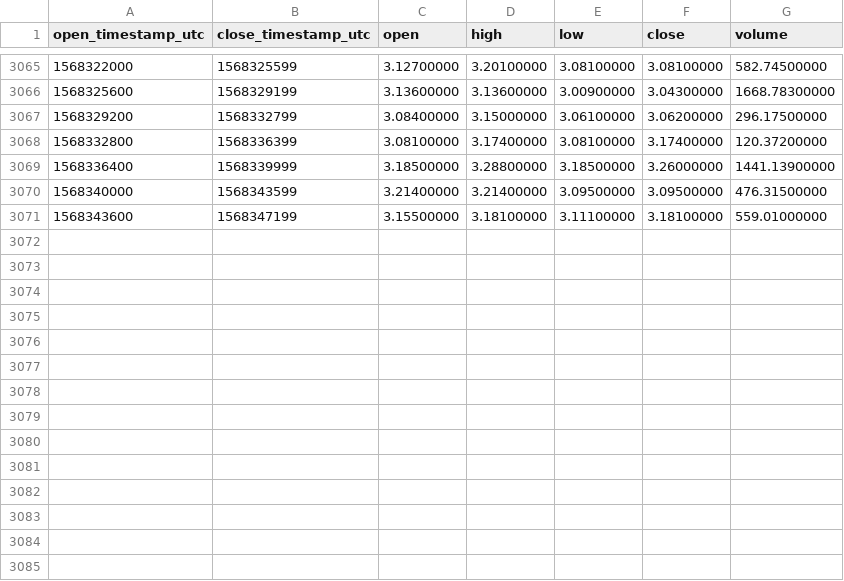
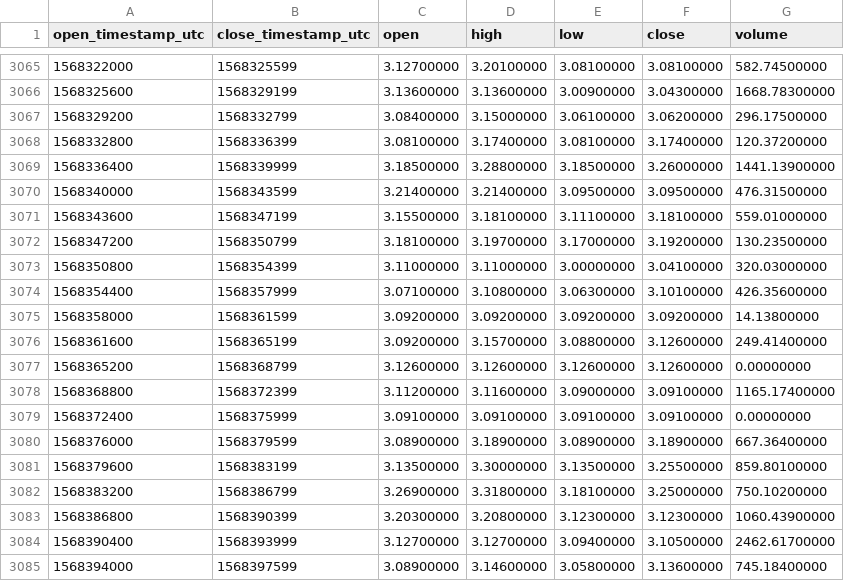
Before and after one commit to cryptobigbro/binance-ATOMUSDC, a CSV file: binance-ATOMUSDC-1h.csv, drawn as a sheet; only a part is shown, gaps mark what is left out.

Commit message:
Update OHLCV data.

```diff
--- a/binance-ATOMUSDC-1h.csv
+++ b/binance-ATOMUSDC-1h.csv
@@ -3071 +3071,15 @@ open_timestamp_utc,close_timestamp_utc,open,high,low,close,volume
 1568343600,1568347199,3.15500000,3.18100000,3.11100000,3.18100000,559.01000000
+1568347200,1568350799,3.18100000,3.19700000,3.17000000,3.19200000,130.23500000
+1568350800,1568354399,3.11000000,3.11000000,3.00000000,3.04100000,320.03000000
+1568354400,1568357999,3.07100000,3.10800000,3.06300000,3.10100000,426.35600000
+1568358000,1568361599,3.09200000,3.09200000,3.09200000,3.09200000,14.13800000
+1568361600,1568365199,3.09200000,3.15700000,3.08800000,3.12600000,249.41400000
+1568365200,1568368799,3.12600000,3.12600000,3.12600000,3.12600000,0.00000000
+1568368800,1568372399,3.11200000,3.11600000,3.09000000,3.09100000,1165.17400000
+1568372400,1568375999,3.09100000,3.09100000,3.09100000,3.09100000,0.00000000
+1568376000,1568379599,3.08900000,3.18900000,3.08900000,3.18900000,667.36400000
+1568379600,1568383199,3.13500000,3.30000000,3.13500000,3.25500000,859.80100000
+1568383200,1568386799,3.26900000,3.31800000,3.18100000,3.25000000,750.10200000
+1568386800,1568390399,3.20300000,3.20800000,3.12300000,3.12300000,1060.43900000
+1568390400,1568393999,3.12700000,3.12700000,3.09400000,3.10500000,2462.61700000
+1568394000,1568397599,3.08900000,3.14600000,3.05800000,3.13600000,745.18400000
```
